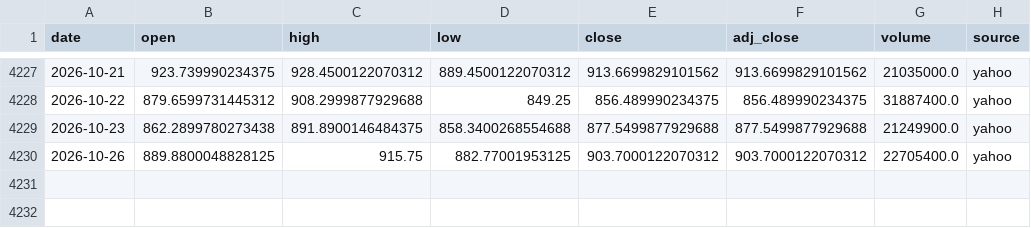
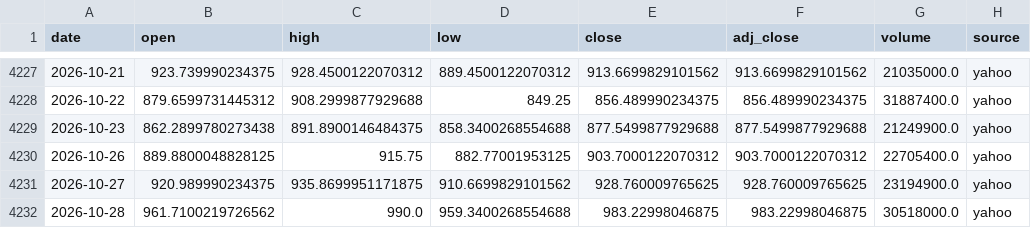
Before and after one commit to SANGMOLEE/soxl-data, a CSV file: data/prices/MU.csv, drawn as a sheet; only a part is shown, gaps mark what is left out; the diff names each change by its address in the sheet, - before the commit and + after, or states it on an @@ line.

```diff
--- a/data/prices/MU.csv
+++ b/data/prices/MU.csv
+row 4231: 2026-10-27 | 920.989990234375 | 935.8699951171875 | 910.6699829101562 | 928.760009765625 | 928.760009765625 | 23194900.0 | yahoo
+row 4232: 2026-10-28 | 961.7100219726562 | 990.0 | 959.3400268554688 | 983.22998046875 | 983.22998046875 | 30518000.0 | yahoo
```
Also changed, not shown: data/prices/NVDA.csv, data/prices/SOXL.csv, 13 other files.
